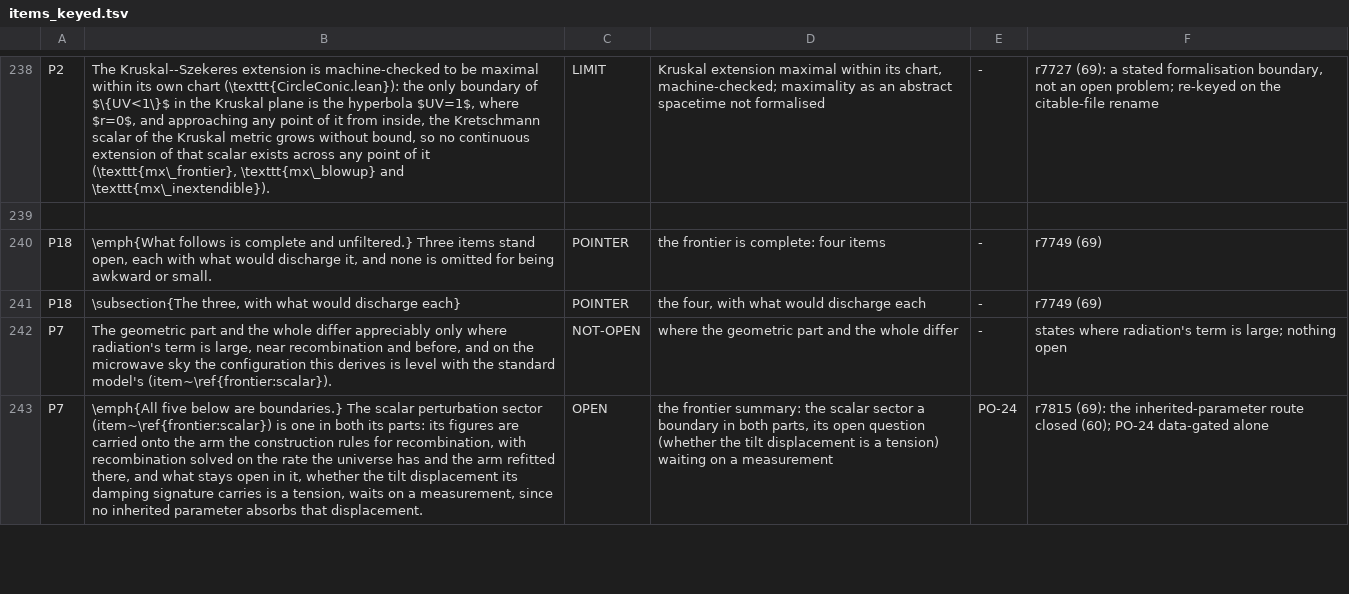
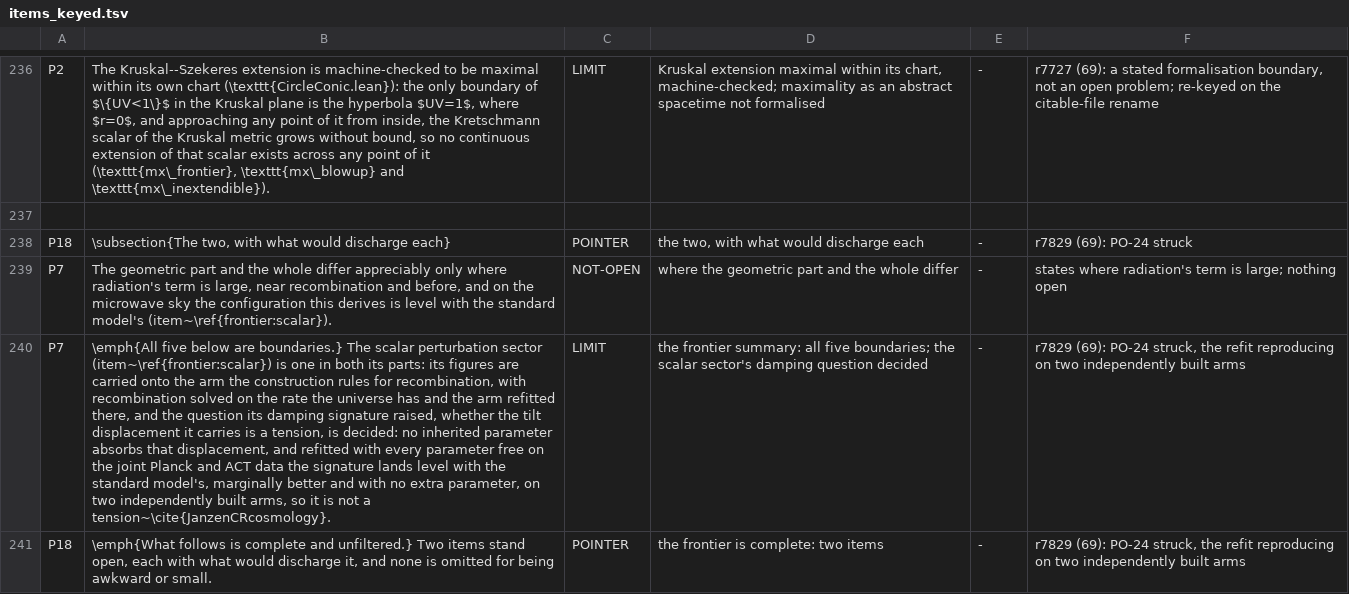
Before and after one commit to daryljanzen/shadow-of-existence, a TSV file: computations/beyond_the_wall/r7577_69_the_census_refresh/items_keyed.tsv, drawn as a sheet; only a part is shown, gaps mark what is left out; removed rows and columns are numbered as before the commit, all else as after; the diff covers the shown part only; the diff names each change by its address in the sheet, - before the commit and + after, or states it on an @@ line.

```diff
--- a/computations/beyond_the_wall/r7577_69_the_census_refresh/items_keyed.tsv
+++ b/computations/beyond_the_wall/r7577_69_the_census_refresh/items_keyed.tsv
-row 240: P18 | \emph{What follows is complete and unfiltered.} Three items stand open, each with what would discharge it, and none is omitted for being awkward or small. | POINTER | the frontier is complete: four items | - | r7749 (69)
-B238: \subsection{The three, with what…
+B238: \subsection{The two, with what…
-D238: the four, with what would discharge each
+D238: the two, with what would discharge each
-F238: r7749 (69)
+F238: r7829 (69): PO-24 struck
-row 243: P7 | \emph{All five below are boundaries.} The scalar perturbation sector (item~\ref{frontier:scalar}) is one in both its parts: its figures are carried onto the arm the construction rules for recombination, with recombination solved on the rate the universe has and the arm refitted there, and what stays open in it, whether the tilt displacement its damping signature carries is a tension, waits on a measurement, since no inherited parameter absorbs that displacement. | OPEN | the frontier summary: the scalar sector a boundary in both parts, its open question (whether the tilt displacement is a tension) waiting on a measurement | PO-24 | r7815 (69): the inherited-parameter route closed (60); PO-24 data-gated alone
+row 240: P7 | \emph{All five below are boundaries.} The scalar perturbation sector (item~\ref{frontier:scalar}) is one in both its parts: its figures are carried onto the arm the construction rules for recombination, with recombination solved on the rate the universe has and the arm refitted there, and the question its damping signature raised, whether the tilt displacement it carries is a tension, is decided: no inherited parameter absorbs that displacement, and refitted with every parameter free on the joint Planck and ACT data the signature lands level with the standard model's, marginally better and with no extra parameter, on two independently built arms, so it is not a tension~\cite{JanzenCRcosmology}. | LIMIT | the frontier summary: all five boundaries; the scalar sector's damping question decided | - | r7829 (69): PO-24 struck, the refit reproducing on two independently built arms
+row 241: P18 | \emph{What follows is complete and unfiltered.} Two items stand open, each with what would discharge it, and none is omitted for being awkward or small. | POINTER | the frontier is complete: two items | - | r7829 (69): PO-24 struck, the refit reproducing on two independently built arms
```
Also changed, not shown: 3 removed rows and 22 edited cells elsewhere in this file, corpus/frontier_steps_history.tsv, corpus/open_reference_baseline.tsv, 31 other files.
